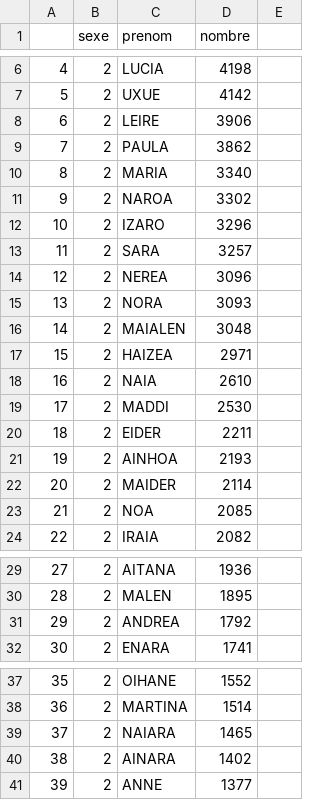
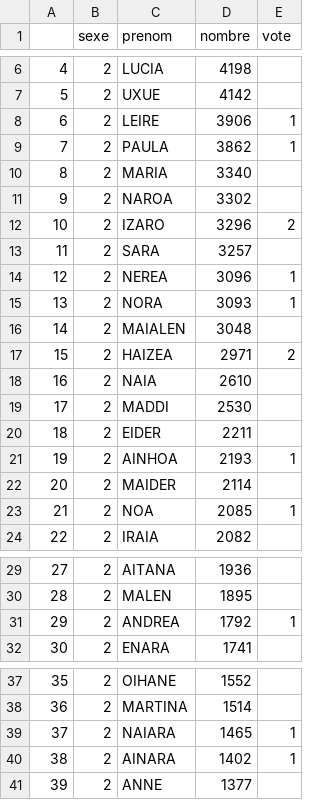
Before and after one commit to XiXimun/Izenak, a CSV file: Vote/Naissance_Girl_Hegoalde_2000-2021_XL.csv, drawn as a sheet; only a part is shown, gaps mark what is left out; the diff covers the shown part only.

```diff
--- a/Vote/Naissance_Girl_Hegoalde_2000-2021_XL.csv
+++ b/Vote/Naissance_Girl_Hegoalde_2000-2021_XL.csv
@@ -1 +1 @@
-;sexe;prenom;nombre
+;sexe;prenom;nombre;vote
@@ -8,2 +8,2 @@
-6;2;LEIRE;3906
-7;2;PAULA;3862
+6;2;LEIRE;3906;1
+7;2;PAULA;3862;1
@@ -12 +12 @@
-10;2;IZARO;3296
+10;2;IZARO;3296;2
@@ -14,2 +14,2 @@
-12;2;NEREA;3096
-13;2;NORA;3093
+12;2;NEREA;3096;1
+13;2;NORA;3093;1
@@ -17 +17 @@
-15;2;HAIZEA;2971
+15;2;HAIZEA;2971;2
@@ -21 +21 @@
-19;2;AINHOA;2193
+19;2;AINHOA;2193;1
@@ -23 +23 @@
-21;2;NOA;2085
+21;2;NOA;2085;1
@@ -31 +31 @@
-29;2;ANDREA;1792
+29;2;ANDREA;1792;1
@@ -39,2 +39,2 @@
-37;2;NAIARA;1465
-38;2;AINARA;1402
+37;2;NAIARA;1465;1
+38;2;AINARA;1402;1
```
Also changed, not shown: 26 edited cells elsewhere in this file, Vote/Naissance_Boy_64_2000-2021_AP.csv, Vote/Naissance_Boy_64_2000-2021_XL.csv, 8 other files.
